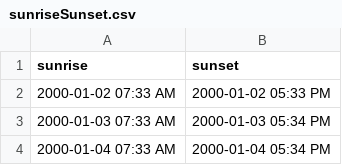
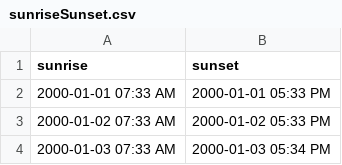
Before and after one commit to mbustosorg/under-one-sky, a CSV file: underonesky/earth_data/sunriseSunset.csv, drawn as a sheet; only a part is shown; the shorter side is filled out with more unchanged rows.

```diff
--- a/underonesky/earth_data/sunriseSunset.csv
+++ b/underonesky/earth_data/sunriseSunset.csv
@@ -1,2 +1,3 @@
 sunrise,sunset
+2000-01-01 07:33 AM,2000-01-01 05:33 PM
 2000-01-02 07:33 AM,2000-01-02 05:33 PM
```
Also changed, not shown: 4 other files.
